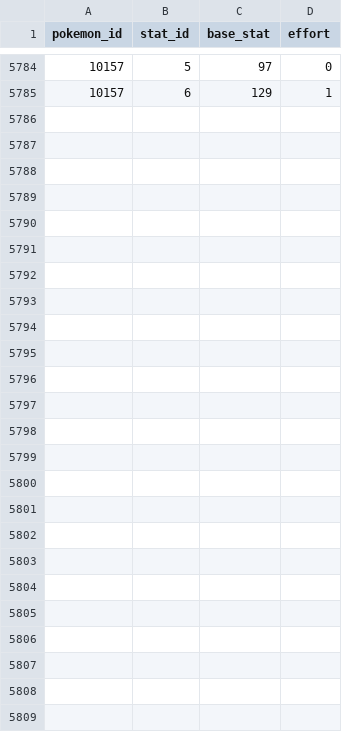
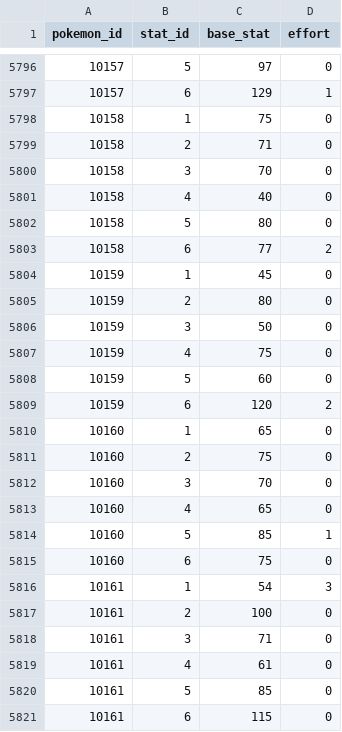
Before and after one commit to Parnassius/i-pokemoni, a CSV file: veekun/pokemon_stats.csv, drawn as a sheet; only a part is shown, gaps mark what is left out; the diff covers the shown part only.

```diff
--- a/veekun/pokemon_stats.csv
+++ b/veekun/pokemon_stats.csv
@@ -5785 +5797,25 @@ pokemon_id,stat_id,base_stat,effort
 10157,6,129,1
+10158,1,75,0
+10158,2,71,0
+10158,3,70,0
+10158,4,40,0
+10158,5,80,0
+10158,6,77,2
+10159,1,45,0
+10159,2,80,0
+10159,3,50,0
+10159,4,75,0
+10159,5,60,0
+10159,6,120,2
+10160,1,65,0
+10160,2,75,0
+10160,3,70,0
+10160,4,65,0
+10160,5,85,1
+10160,6,75,0
+10161,1,54,3
+10161,2,100,0
+10161,3,71,0
+10161,4,61,0
+10161,5,85,0
+10161,6,115,0
```
Also changed, not shown: 12 added rows elsewhere in this file, veekun/pokemon.csv, veekun/pokemon_abilities.csv, 32 other files.
